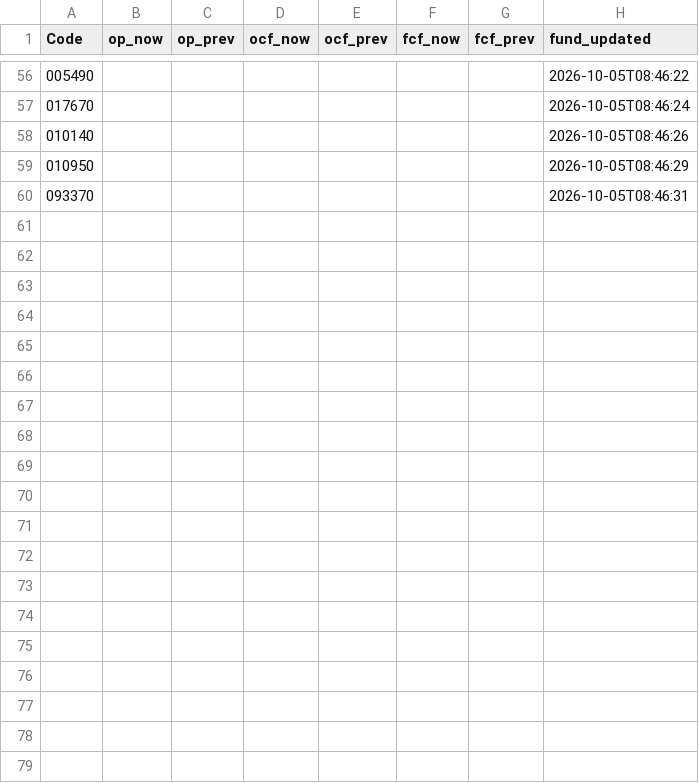
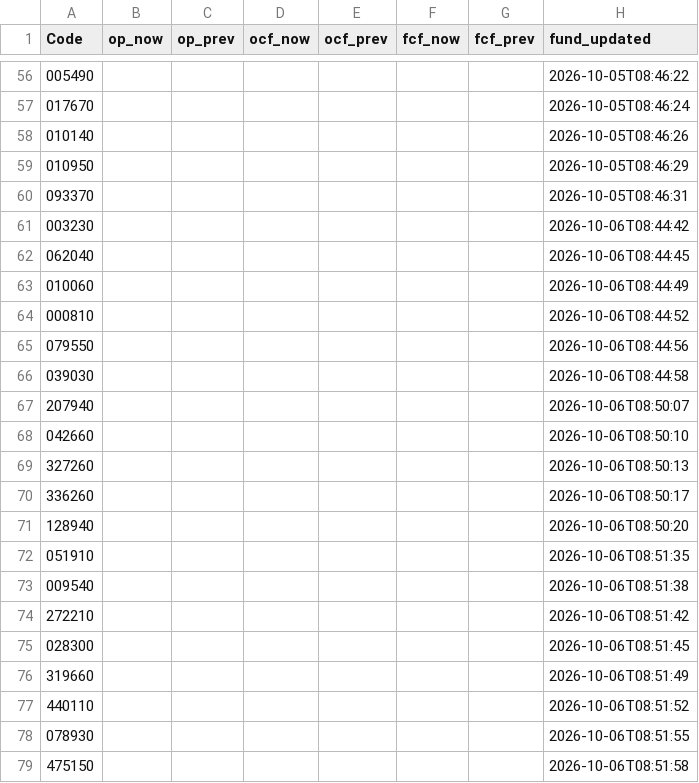
Before and after one commit to kbjkhu12-dot/stock-signal1, a CSV file: data/fundamentals.csv, drawn as a sheet; only a part is shown, gaps mark what is left out; the diff covers the shown part only; the diff names each change by its address in the sheet, - before the commit and + after, or states it on an @@ line.

```diff
--- a/data/fundamentals.csv
+++ b/data/fundamentals.csv
+row 61: 003230 |  |  |  |  |  |  | 2026-10-06T08:44:42
+row 62: 062040 |  |  |  |  |  |  | 2026-10-06T08:44:45
+row 63: 010060 |  |  |  |  |  |  | 2026-10-06T08:44:49
+row 64: 000810 |  |  |  |  |  |  | 2026-10-06T08:44:52
+row 65: 079550 |  |  |  |  |  |  | 2026-10-06T08:44:56
+row 66: 039030 |  |  |  |  |  |  | 2026-10-06T08:44:58
+row 67: 207940 |  |  |  |  |  |  | 2026-10-06T08:50:07
+row 68: 042660 |  |  |  |  |  |  | 2026-10-06T08:50:10
+row 69: 327260 |  |  |  |  |  |  | 2026-10-06T08:50:13
+row 70: 336260 |  |  |  |  |  |  | 2026-10-06T08:50:17
+row 71: 128940 |  |  |  |  |  |  | 2026-10-06T08:50:20
+row 72: 051910 |  |  |  |  |  |  | 2026-10-06T08:51:35
+row 73: 009540 |  |  |  |  |  |  | 2026-10-06T08:51:38
+row 74: 272210 |  |  |  |  |  |  | 2026-10-06T08:51:42
+row 75: 028300 |  |  |  |  |  |  | 2026-10-06T08:51:45
+row 76: 319660 |  |  |  |  |  |  | 2026-10-06T08:51:49
+row 77: 440110 |  |  |  |  |  |  | 2026-10-06T08:51:52
+row 78: 078930 |  |  |  |  |  |  | 2026-10-06T08:51:55
+row 79: 475150 |  |  |  |  |  |  | 2026-10-06T08:51:58
```
Also changed, not shown: 9 added rows elsewhere in this file, reports/latest.csv, 2 other files.
